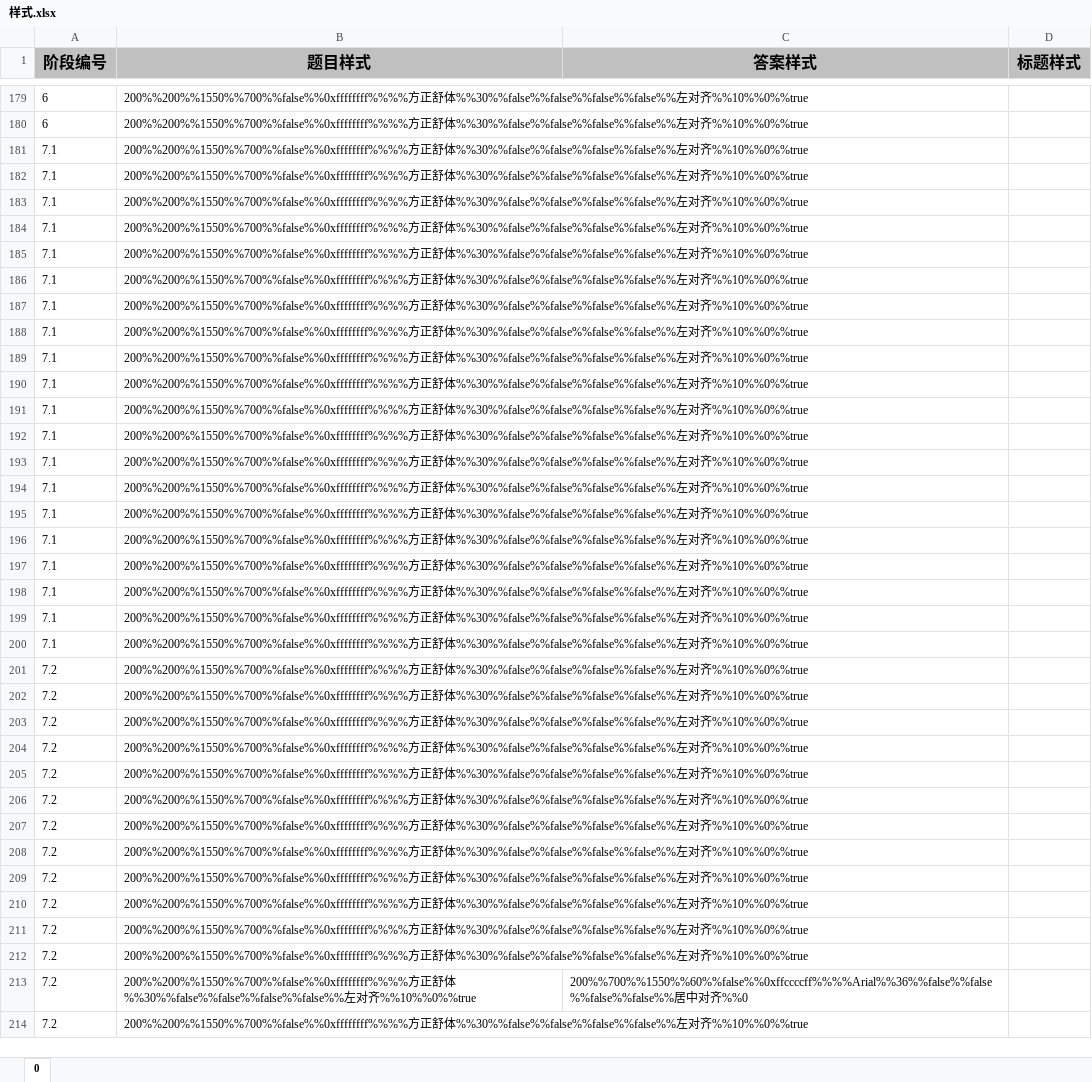
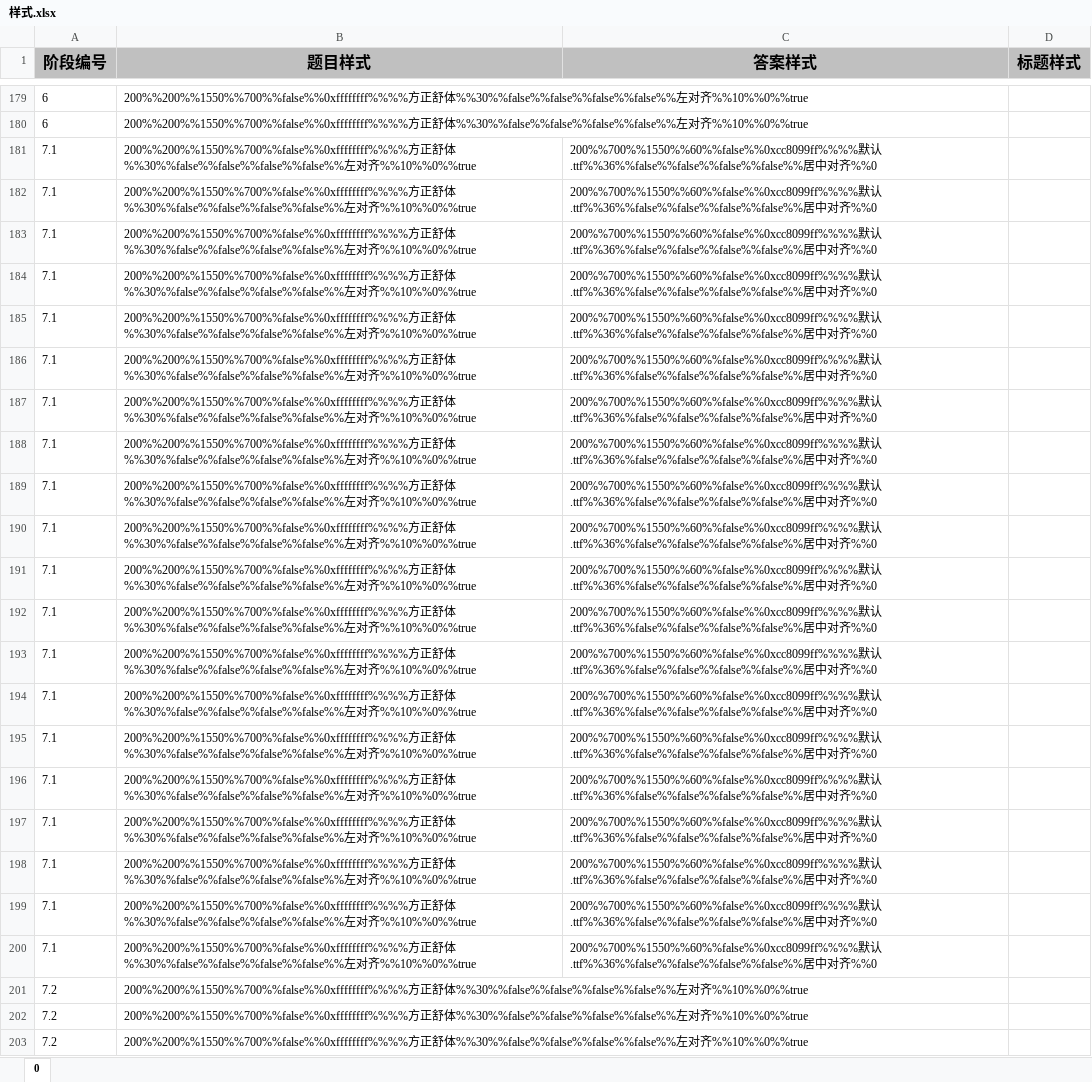
Before and after one commit to Zhangshuaiq/competition-app, an Excel workbook: fx-server/资源/样式/样式.xlsx, sheet 0, drawn as a sheet; only a part is shown, gaps mark what is left out; the shorter side is filled out with more unchanged rows; values as stored, in another font and other column widths than the file's, no borders; the diff names each change by its address in the sheet, - before the commit and + after, or states it on an @@ line.

```diff
--- a/fx-server/资源/样式/样式.xlsx (sheet 0)
+++ b/fx-server/资源/样式/样式.xlsx (sheet 0)
-C181:C200 (答案样式): (empty)
+C181:C200 (答案样式): 200%%700%%1550%%60%%false%%0xcc8099ff%%%%默认.ttf%%36%%false%%false%%false%%false%%居中对齐%%0
```
Also changed, not shown: 17 other files.
